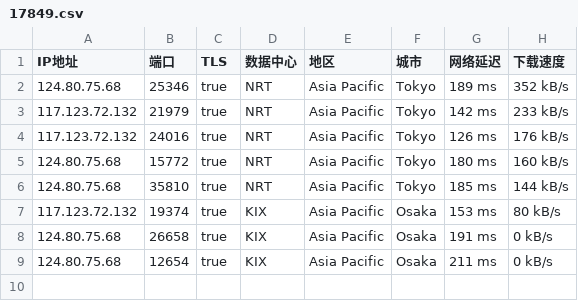
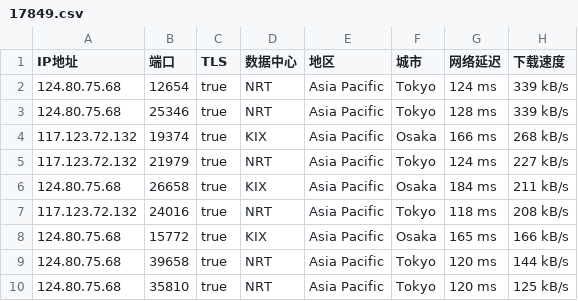
Before and after one commit to o2sky/yxip, a CSV file: ct/17849.csv, drawn as a sheet.

```diff
--- a/ct/17849.csv
+++ b/ct/17849.csv
@@ -1,9 +1,10 @@
 IP地址,端口,TLS,数据中心,地区,城市,网络延迟,下载速度
-124.80.75.68,25346,true,NRT,Asia Pacific,Tokyo,189 ms,352 kB/s
-117.123.72.132,21979,true,NRT,Asia Pacific,Tokyo,142 ms,233 kB/s
-117.123.72.132,24016,true,NRT,Asia Pacific,Tokyo,126 ms,176 kB/s
-124.80.75.68,15772,true,NRT,Asia Pacific,Tokyo,180 ms,160 kB/s
-124.80.75.68,35810,true,NRT,Asia Pacific,Tokyo,185 ms,144 kB/s
-117.123.72.132,19374,true,KIX,Asia Pacific,Osaka,153 ms,80 kB/s
-124.80.75.68,26658,true,KIX,Asia Pacific,Osaka,191 ms,0 kB/s
-124.80.75.68,12654,true,KIX,Asia Pacific,Osaka,211 ms,0 kB/s
+124.80.75.68,12654,true,NRT,Asia Pacific,Tokyo,124 ms,339 kB/s
+124.80.75.68,25346,true,NRT,Asia Pacific,Tokyo,128 ms,339 kB/s
+117.123.72.132,19374,true,KIX,Asia Pacific,Osaka,166 ms,268 kB/s
+117.123.72.132,21979,true,NRT,Asia Pacific,Tokyo,124 ms,227 kB/s
+124.80.75.68,26658,true,KIX,Asia Pacific,Osaka,184 ms,211 kB/s
+117.123.72.132,24016,true,NRT,Asia Pacific,Tokyo,118 ms,208 kB/s
+124.80.75.68,15772,true,KIX,Asia Pacific,Osaka,165 ms,166 kB/s
+124.80.75.68,39658,true,NRT,Asia Pacific,Tokyo,120 ms,144 kB/s
+124.80.75.68,35810,true,NRT,Asia Pacific,Tokyo,120 ms,125 kB/s
```
Also changed, not shown: ct/16509.csv, ct/31898.csv, 2 other files.
